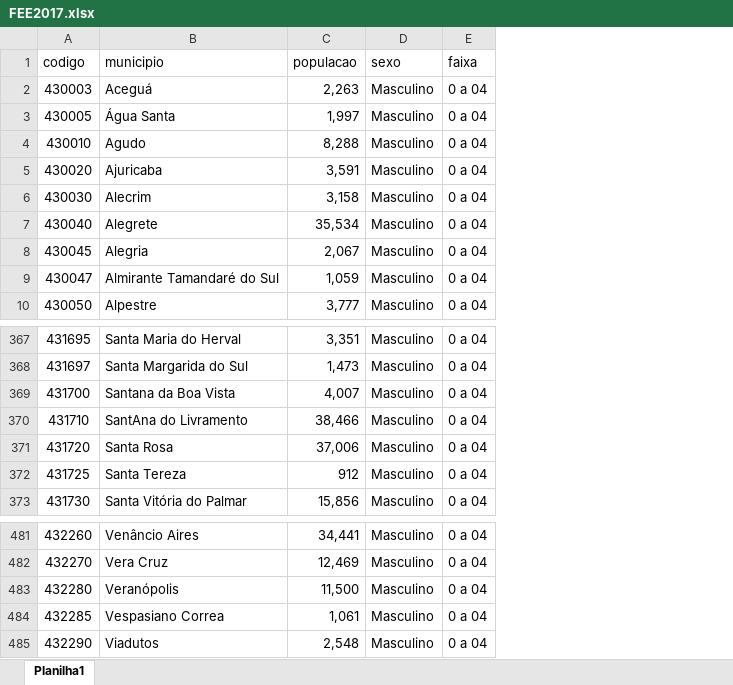
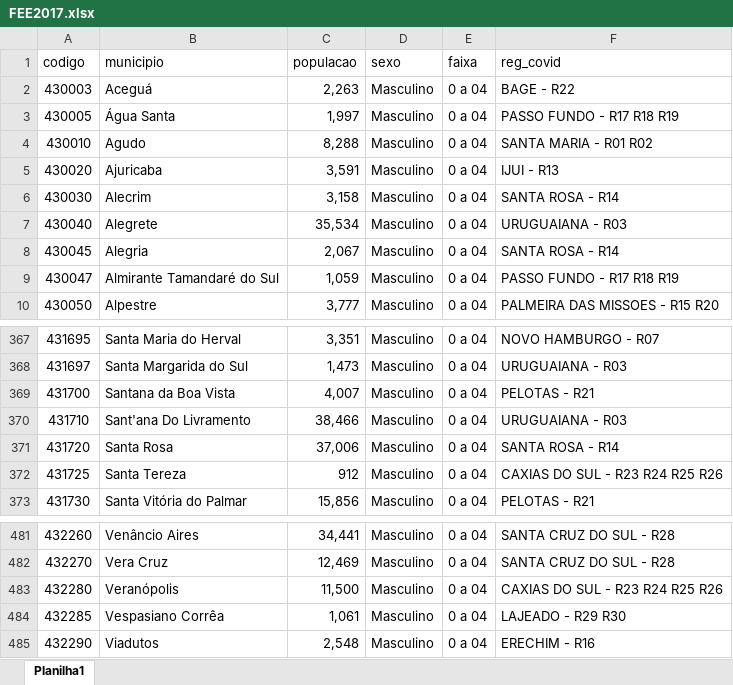
Before and after one commit to CovidMetrika/dashboard_rs, an Excel workbook: dados/FEE2017.xlsx, sheet Planilha1, drawn as a sheet; only a part is shown, gaps mark what is left out; values as stored, in another font and other column widths than the file's, no borders; the diff names each change by its address in the sheet, - before the commit and + after, or states it on an @@ line.

```diff
--- a/dados/FEE2017.xlsx (sheet Planilha1)
+++ b/dados/FEE2017.xlsx (sheet Planilha1)
+column F (reg_covid), rows 2-10: BAGE - R22 | PASSO FUNDO - R17 R18 R19 | SANTA MARIA - R01 R02 | IJUI - R13 | SANTA ROSA - R14 | URUGUAIANA - R03 | SANTA ROSA - R14 | PASSO FUNDO - R17 R18 R19 | PALMEIRA DAS MISSOES - R15 R20; rows 367-373: NOVO HAMBURGO - R07 | URUGUAIANA - R03 | PELOTAS - R21 | URUGUAIANA - R03 | SANTA ROSA - R14 | CAXIAS DO SUL - R23 R24 R25 R26 | PELOTAS - R21; rows 481-485: SANTA CRUZ DO SUL - R28 | SANTA CRUZ DO SUL - R28 | CAXIAS DO SUL - R23 R24 R25 R26 | LAJEADO - R29 R30 | ERECHIM - R16
-B370 (municipio): SantAna do Livramento
+B370 (municipio): Sant'ana Do Livramento
-B484 (municipio): Vespasiano Correa
+B484 (municipio): Vespasiano Corrêa
```
Also changed, not shown: 2 other files.
